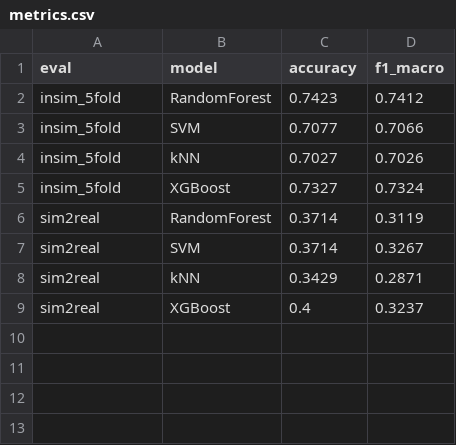
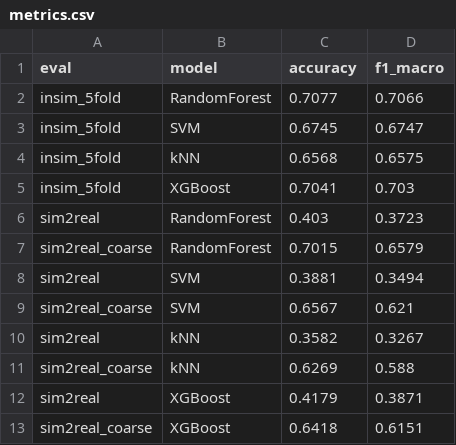
Before and after one commit to tbimbato/ASC-26, a CSV file: results/metrics.csv, drawn as a sheet.

```diff
--- a/results/metrics.csv
+++ b/results/metrics.csv
@@ -1,9 +1,13 @@
 eval,model,accuracy,f1_macro
-insim_5fold,RandomForest,0.7423,0.7412
-insim_5fold,SVM,0.7077,0.7066
-insim_5fold,kNN,0.7027,0.7026
-insim_5fold,XGBoost,0.7327,0.7324
-sim2real,RandomForest,0.3714,0.3119
-sim2real,SVM,0.3714,0.3267
-sim2real,kNN,0.3429,0.2871
-sim2real,XGBoost,0.4,0.3237
+insim_5fold,RandomForest,0.7077,0.7066
+insim_5fold,SVM,0.6745,0.6747
+insim_5fold,kNN,0.6568,0.6575
+insim_5fold,XGBoost,0.7041,0.703
+sim2real,RandomForest,0.403,0.3723
+sim2real_coarse,RandomForest,0.7015,0.6579
+sim2real,SVM,0.3881,0.3494
+sim2real_coarse,SVM,0.6567,0.621
+sim2real,kNN,0.3582,0.3267
+sim2real_coarse,kNN,0.6269,0.588
+sim2real,XGBoost,0.4179,0.3871
+sim2real_coarse,XGBoost,0.6418,0.6151
```
Also changed, not shown: data/real/manifest.csv, 27 other files.
